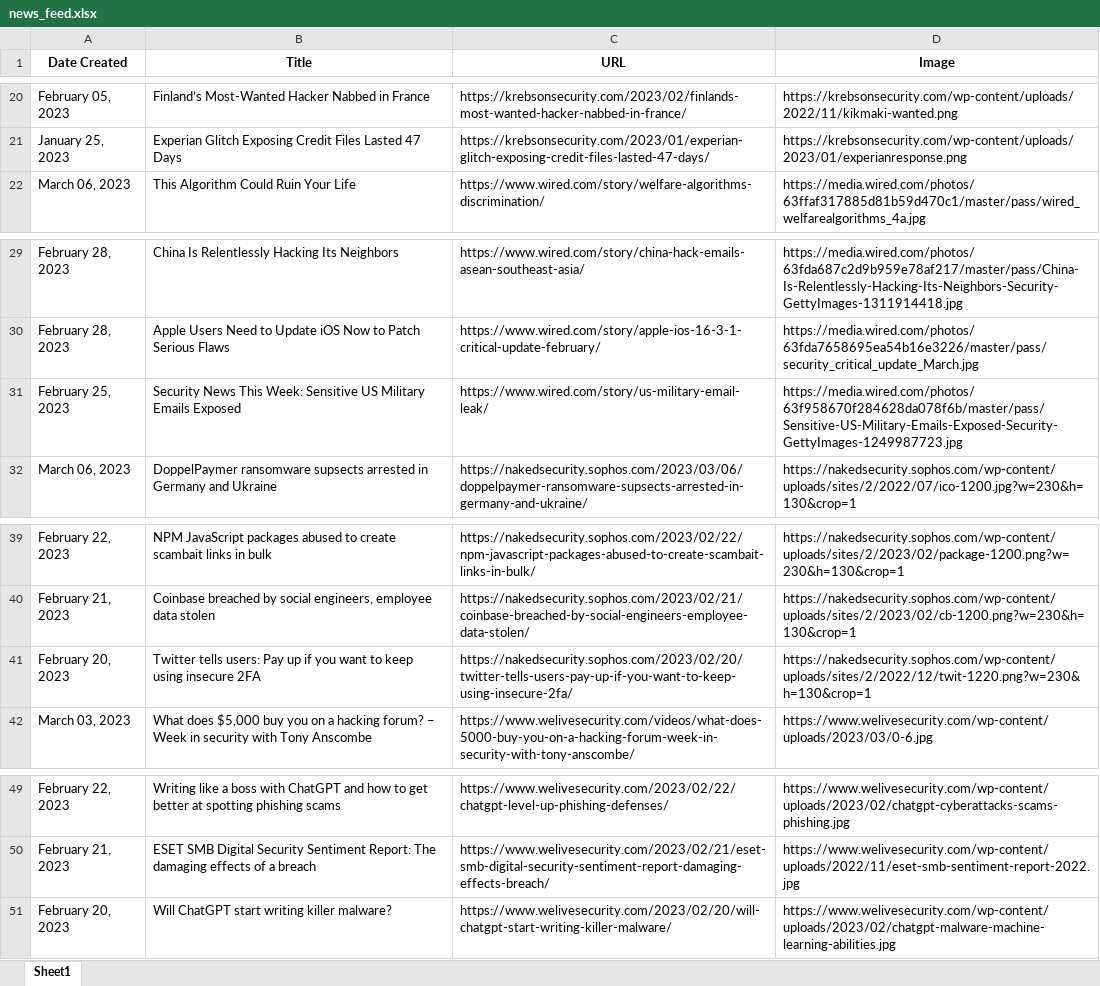
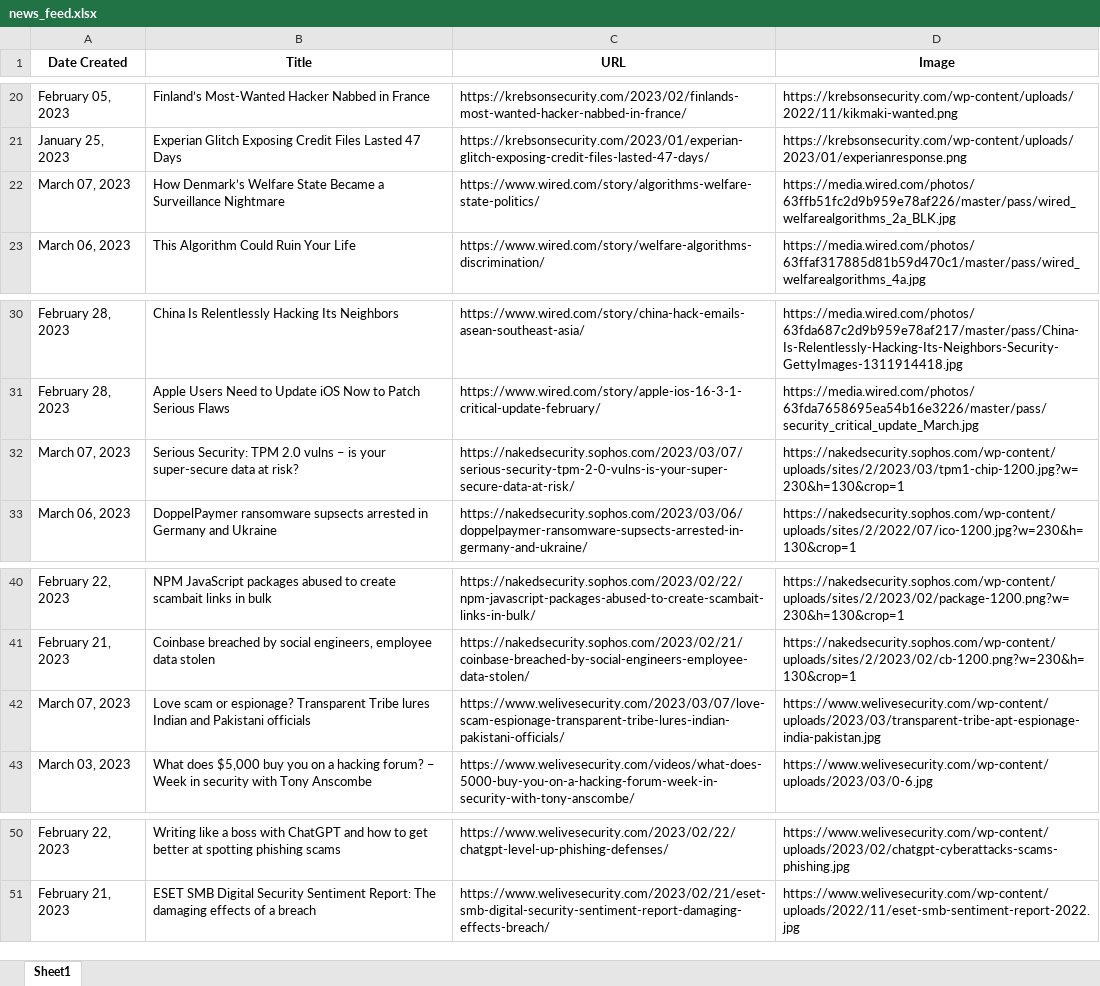
Before and after one commit to thecyberbytes/thecyberbytes.github.io, an Excel workbook: cyber_web/excels/news_feed.xlsx, sheet Sheet1, drawn as a sheet; only a part is shown, gaps mark what is left out; values as stored, in another font and other column widths than the file's, no borders; removed rows and columns are numbered as before the commit, all else as after; the diff names each change by its address in the sheet, - before the commit and + after, or states it on an @@ line.

```diff
--- a/cyber_web/excels/news_feed.xlsx (sheet Sheet1)
+++ b/cyber_web/excels/news_feed.xlsx (sheet Sheet1)
+row 22: March 07, 2023 | How Denmark’s Welfare State Became a Surveillance Nightmare | https://www.wired.com/story/algorithms-welfare-state-politics/ | https://media.wired.com/photos/63ffb51fc2d9b959e78af226/master/pass/wired_welfarealgorithms_2a_BLK.jpg
-row 31: February 25, 2023 | Security News This Week: Sensitive US Military Emails Exposed | https://www.wired.com/story/us-military-email-leak/ | https://media.wired.com/photos/63f958670f284628da078f6b/master/pass/Sensitive-US-Military-Emails-Exposed-Security-GettyImages-1249987723.jpg
+row 32: March 07, 2023 | Serious Security: TPM 2.0 vulns – is your super-secure data at risk? | https://nakedsecurity.sophos.com/2023/03/07/serious-security-tpm-2-0-vulns-is-your-super-secure-data-at-risk/ | https://nakedsecurity.sophos.com/wp-content/uploads/sites/2/2023/03/tpm1-chip-1200.jpg?w=230&h=130&crop=1
-row 41: February 20, 2023 | Twitter tells users: Pay up if you want to keep using insecure 2FA | https://nakedsecurity.sophos.com/2023/02/20/twitter-tells-users-pay-up-if-you-want-to-keep-using-insecure-2fa/ | https://nakedsecurity.sophos.com/wp-content/uploads/sites/2/2022/12/twit-1220.png?w=230&h=130&crop=1
+row 42: March 07, 2023 | Love scam or espionage? Transparent Tribe lures Indian and Pakistani officials | https://www.welivesecurity.com/2023/03/07/love-scam-espionage-transparent-tribe-lures-indian-pakistani-officials/ | https://www.welivesecurity.com/wp-content/uploads/2023/03/transparent-tribe-apt-espionage-india-pakistan.jpg
-row 51: February 20, 2023 | Will ChatGPT start writing killer malware? | https://www.welivesecurity.com/2023/02/20/will-chatgpt-start-writing-killer-malware/ | https://www.welivesecurity.com/wp-content/uploads/2023/02/chatgpt-malware-machine-learning-abilities.jpg
```
Also changed, not shown: cyber_web/excels/blog_feed.xlsx, cyber_web/excels/news_categorized.xlsx, 26 other files.
